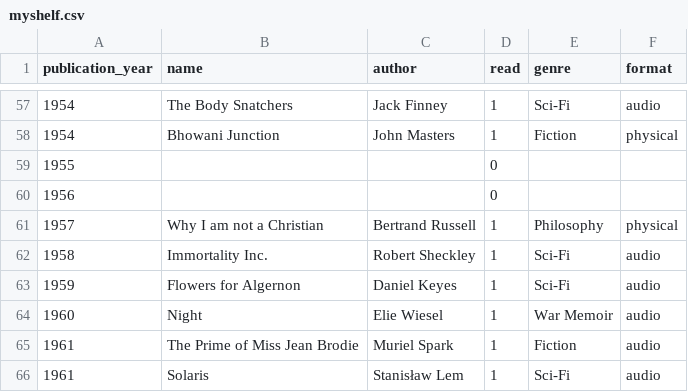
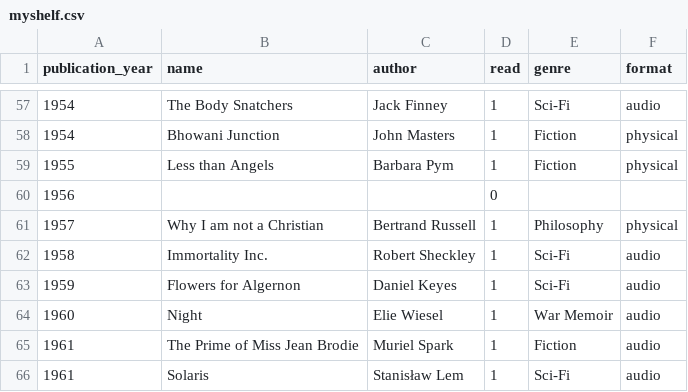
Before and after one commit to sangeetabhatia03/mybookshelf, a CSV file: data/myshelf.csv, drawn as a sheet; only a part is shown, gaps mark what is left out; removed rows and columns are numbered as before the commit, all else as after; the diff names each change by its address in the sheet, - before the commit and + after, or states it on an @@ line.

```diff
--- a/data/myshelf.csv
+++ b/data/myshelf.csv
-row 59: 1955 |  |  | 0
+row 59: 1955 | Less than Angels | Barbara Pym | 1 | Fiction | physical
```
Also changed, not shown: data/allbooks.csv.
